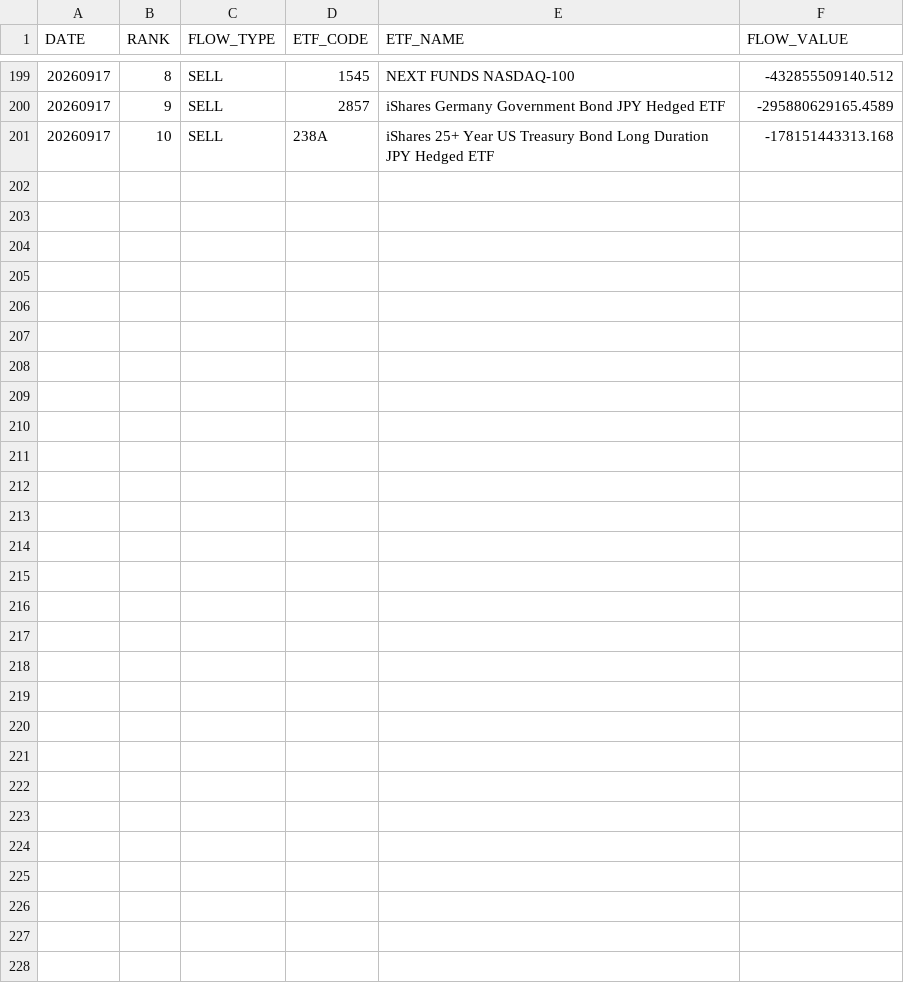
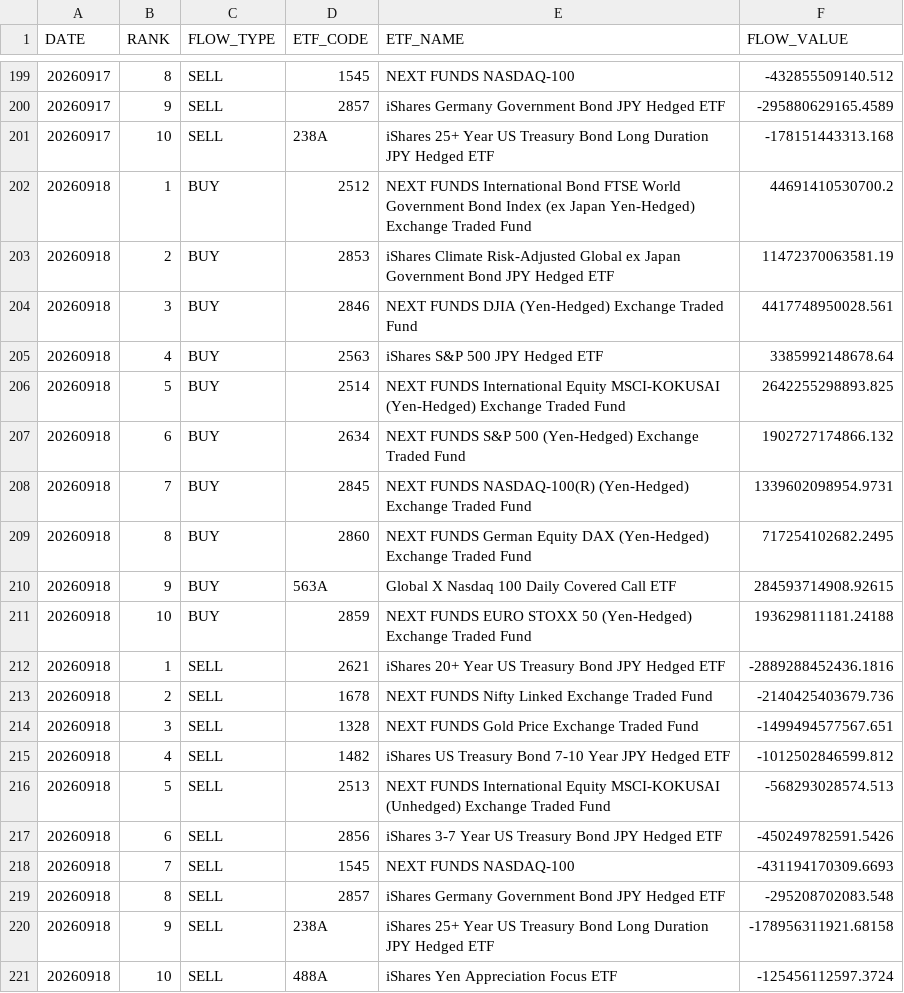
Before and after one commit to iamcoolkimo-source/ETF_Intelligence_Dashboard, a CSV file: docs/data/ETF_NET_FLOW_TOP10.csv, drawn as a sheet; only a part is shown, gaps mark what is left out.

```diff
--- a/docs/data/ETF_NET_FLOW_TOP10.csv
+++ b/docs/data/ETF_NET_FLOW_TOP10.csv
@@ -201 +201,21 @@
 20260917,10,SELL,238A,iShares 25+ Year US Treasury Bond Long Duration JPY Hedged ETF,-178151443313.168
+20260918,1,BUY,2512,NEXT FUNDS International Bond FTSE World Government Bond Index (ex Japan Yen-Hedged) Exchange Traded Fund,44691410530700.2
+20260918,2,BUY,2853,iShares Climate Risk-Adjusted Global ex Japan Government Bond JPY Hedged ETF,11472370063581.19
+20260918,3,BUY,2846,NEXT FUNDS DJIA (Yen-Hedged) Exchange Traded Fund,4417748950028.561
+20260918,4,BUY,2563,iShares S&P 500 JPY Hedged ETF,3385992148678.64
+20260918,5,BUY,2514,NEXT FUNDS International Equity MSCI-KOKUSAI (Yen-Hedged) Exchange Traded Fund,2642255298893.825
+20260918,6,BUY,2634,NEXT FUNDS S&P 500 (Yen-Hedged) Exchange Traded Fund,1902727174866.132
+20260918,7,BUY,2845,NEXT FUNDS NASDAQ-100(R) (Yen-Hedged) Exchange Traded Fund,1339602098954.9731
+20260918,8,BUY,2860,NEXT FUNDS German Equity DAX (Yen-Hedged) Exchange Traded Fund,717254102682.2495
+20260918,9,BUY,563A,Global X Nasdaq 100 Daily Covered Call ETF,284593714908.92615
+20260918,10,BUY,2859,NEXT FUNDS EURO STOXX 50 (Yen-Hedged) Exchange Traded Fund,193629811181.24188
+20260918,1,SELL,2621,iShares 20+ Year US Treasury Bond JPY Hedged ETF,-2889288452436.1816
+20260918,2,SELL,1678,NEXT FUNDS Nifty Linked Exchange Traded Fund,-2140425403679.736
+20260918,3,SELL,1328,NEXT FUNDS Gold Price Exchange Traded Fund,-1499494577567.651
+20260918,4,SELL,1482,iShares US Treasury Bond 7-10 Year JPY Hedged ETF,-1012502846599.812
+20260918,5,SELL,2513,NEXT FUNDS International Equity MSCI-KOKUSAI (Unhedged) Exchange Traded Fund,-568293028574.513
+20260918,6,SELL,2856,iShares 3-7 Year US Treasury Bond JPY Hedged ETF,-450249782591.5426
+20260918,7,SELL,1545,NEXT FUNDS NASDAQ-100,-431194170309.6693
+20260918,8,SELL,2857,iShares Germany Government Bond JPY Hedged ETF,-295208702083.548
+20260918,9,SELL,238A,iShares 25+ Year US Treasury Bond Long Duration JPY Hedged ETF,-178956311921.68158
+20260918,10,SELL,488A,iShares Yen Appreciation Focus ETF,-125456112597.3724
```
Also changed, not shown: docs/data/ETF_ACCUMULATION_RANKING.csv, docs/data/ETF_BUY_SELL_RANKING.csv, 3 other files.
